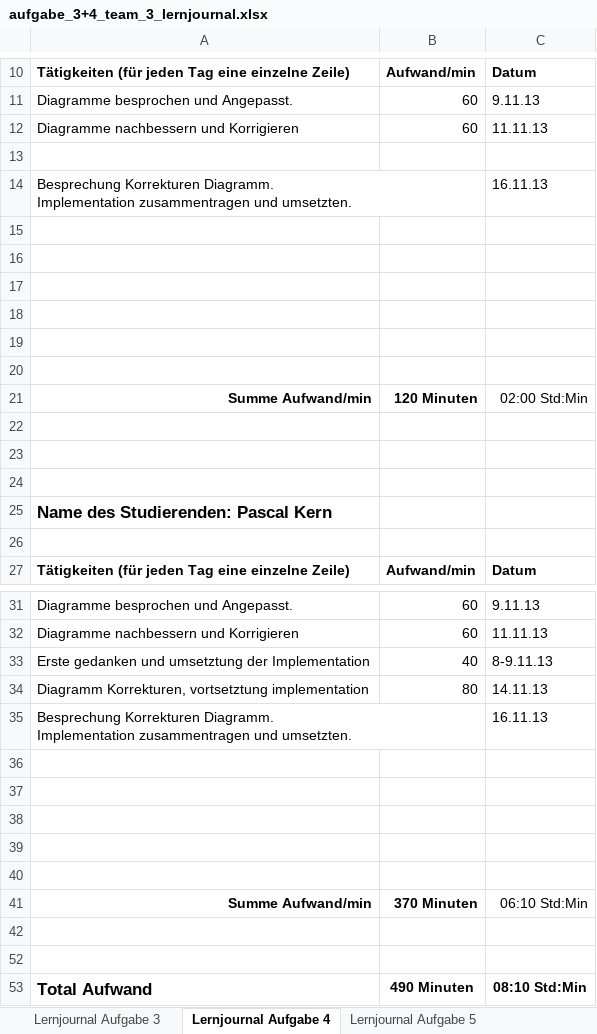
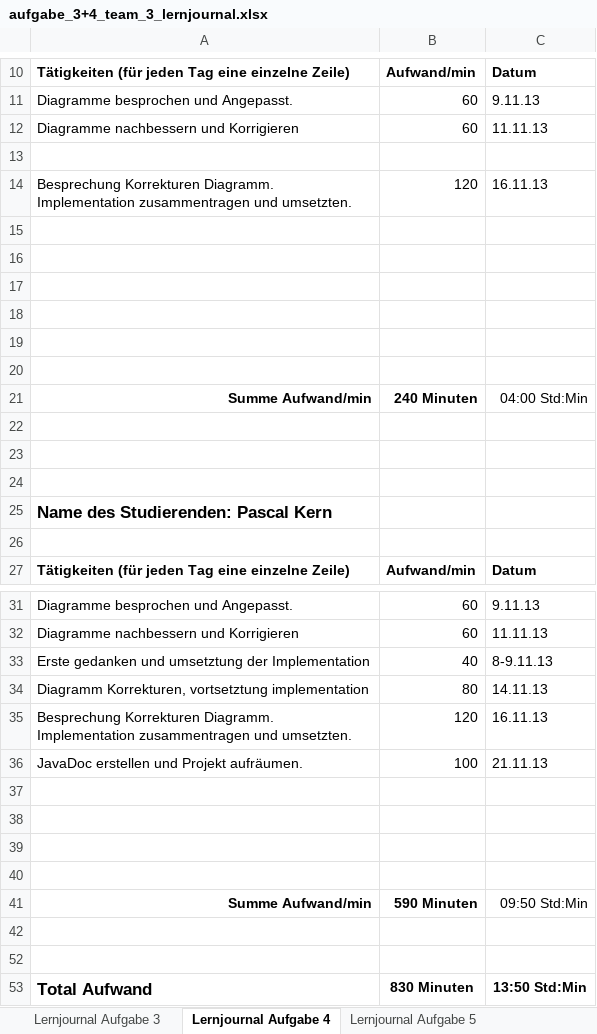
Before and after one commit to PascalKern/Projektarbeit-A-D-1.-Semester-TSHFZ, an Excel workbook: 2_Semester/aufgabe_3+4_team_3_lernjournal.xlsx, sheet Lernjournal Aufgabe 4, drawn as a sheet; only a part is shown, gaps mark what is left out; values as stored, in another font and other column widths than the file's, no borders; removed rows and columns are numbered as before the commit, all else as after; the diff names each change by its address in the sheet, - before the commit and + after, or states it on an @@ line.

Commit message:
Update lernjournal

```diff
--- a/2_Semester/aufgabe_3+4_team_3_lernjournal.xlsx (sheet Lernjournal Aufgabe 4)
+++ b/2_Semester/aufgabe_3+4_team_3_lernjournal.xlsx (sheet Lernjournal Aufgabe 4)
-B14: (empty)
+B14: 120
-B21: 120 Minuten
+B21: 240 Minuten
-C21: 02:00 Std:Min
+C21: 04:00 Std:Min
-B35: (empty)
+B35: 120
+row 36: JavaDoc erstellen und Projekt aufräumen. | 100 | 21.11.13
-row 40: (empty)
-B41: 370 Minuten
+B41: 590 Minuten
-C41: 06:10 Std:Min
+C41: 09:50 Std:Min
-B53: 490 Minuten
+B53: 830 Minuten
-C53: 08:10 Std:Min
+C53: 13:50 Std:Min
```
